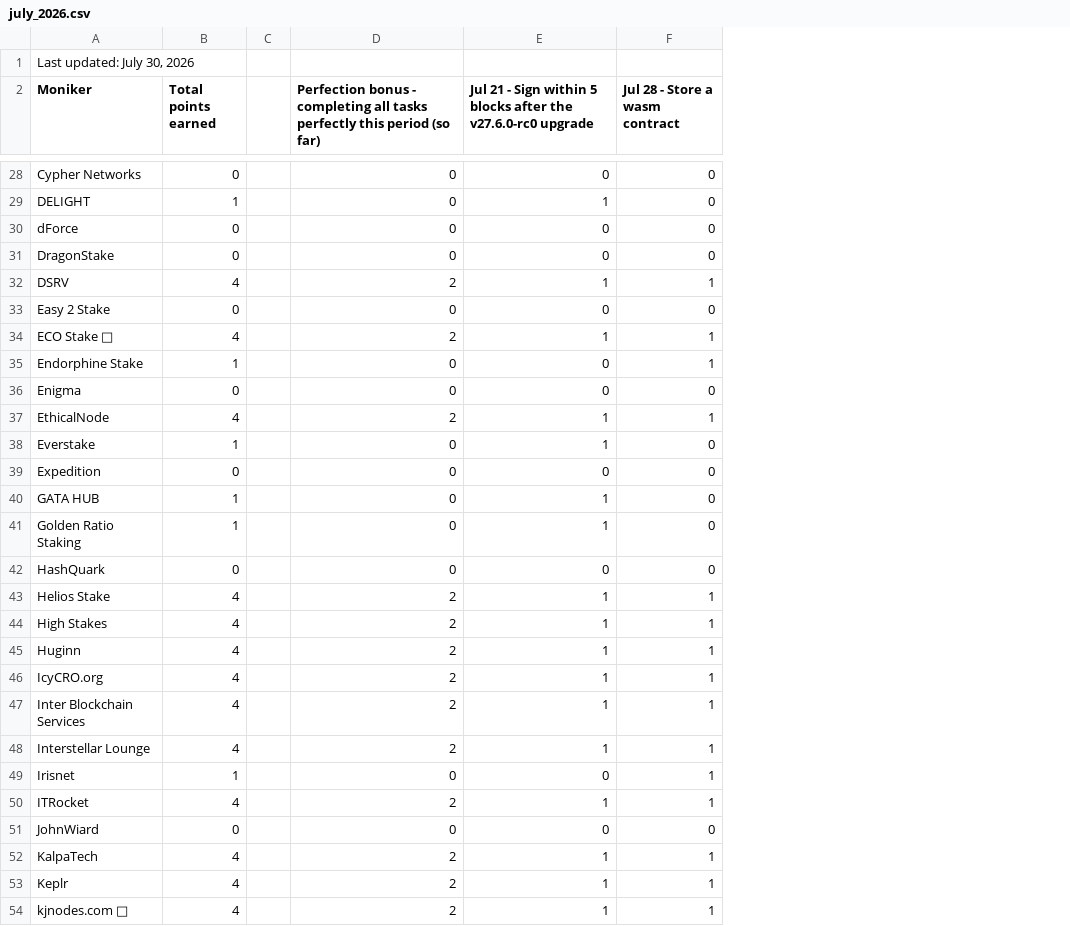
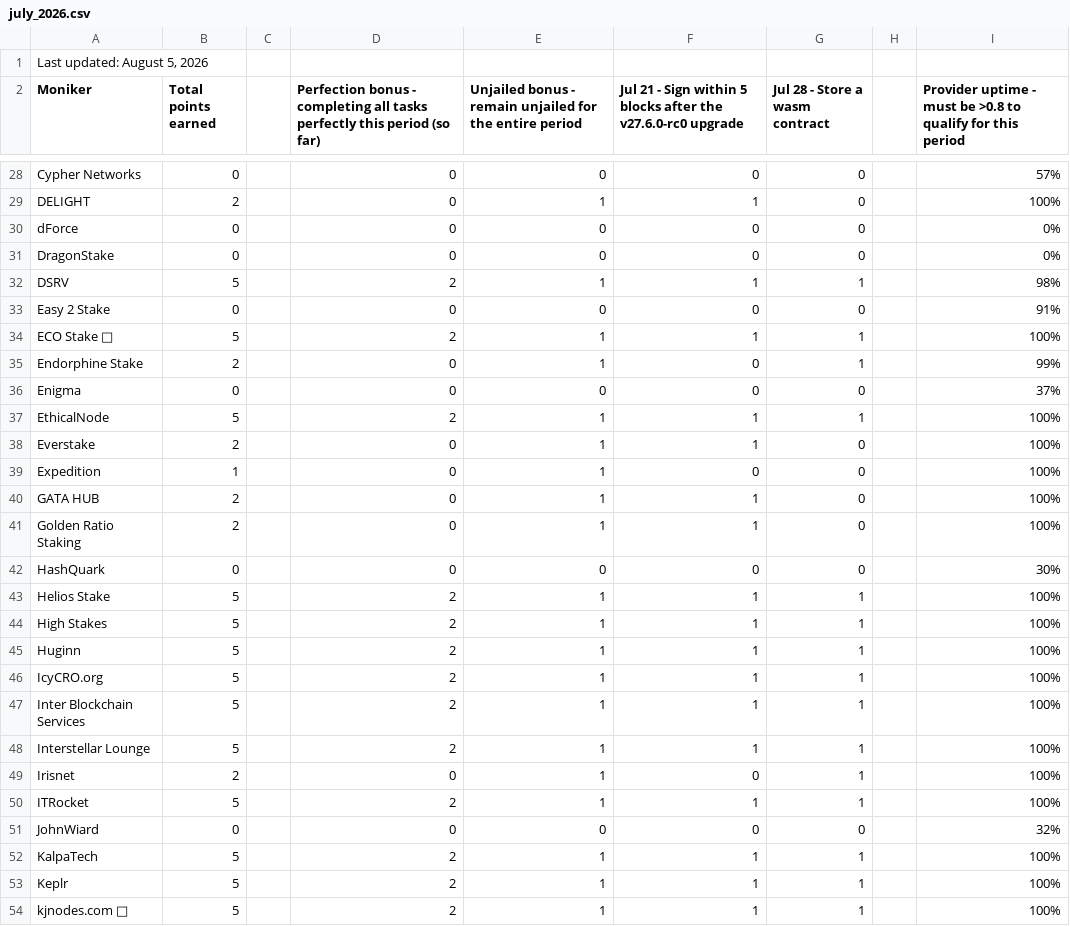
Before and after one commit to hyphacoop/site-for-TIP-data, a CSV file: data/july_2026.csv, drawn as a sheet; only a part is shown, gaps mark what is left out; the diff covers the shown part only; the diff names each change by its address in the sheet, - before the commit and + after, or states it on an @@ line.

```diff
--- a/data/july_2026.csv
+++ b/data/july_2026.csv
+column E, row 2: Unjailed bonus - remain unjailed for the entire period; rows 28-54: 0 | 1 | 0 | 0 | 1 | 0 | 1 | 1 | 0 | 1 | 1 | 1 | 1 | 1 | 0 | 1 | 1 | 1 | 1 | 1 | 1 | 1 | 1 | 0 | 1 | 1 | 1
+column H, empty
+column I, row 2: Provider uptime - must be >0.8 to qualify for this period; rows 28-54: 57% | 100% | 0% | 0% | 98% | 91% | 100% | 99% | 37% | 100% | 100% | 100% | 100% | 100% | 30% | 100% | 100% | 100% | 100% | 100% | 100% | 100% | 100% | 32% | 100% | 100% | 100%
-A1 (Moniker): Last updated: July 30, 2026
+A1 (Moniker): Last updated: August 5, 2026
-B29 (Total points earned): 1
+B29 (Total points earned): 2
-B32 (Total points earned): 4
+B32 (Total points earned): 5
-B34 (Total points earned): 4
+B34 (Total points earned): 5
-B35 (Total points earned): 1
+B35 (Total points earned): 2
-B37 (Total points earned): 4
+B37 (Total points earned): 5
-B38 (Total points earned): 1
+B38 (Total points earned): 2
-B39 (Total points earned): 0
+B39 (Total points earned): 1
-B40:B41 (Total points earned): 1
+B40:B41 (Total points earned): 2
-B43:B48 (Total points earned): 4
+B43:B48 (Total points earned): 5
-B49 (Total points earned): 1
+B49 (Total points earned): 2
-B50 (Total points earned): 4
+B50 (Total points earned): 5
-B52:B54 (Total points earned): 4
+B52:B54 (Total points earned): 5
```
Also changed, not shown: 1 added row and 60 edited cells elsewhere in this file, 1 other file.
